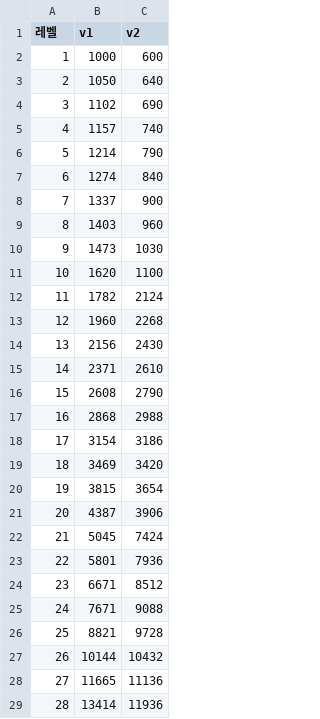
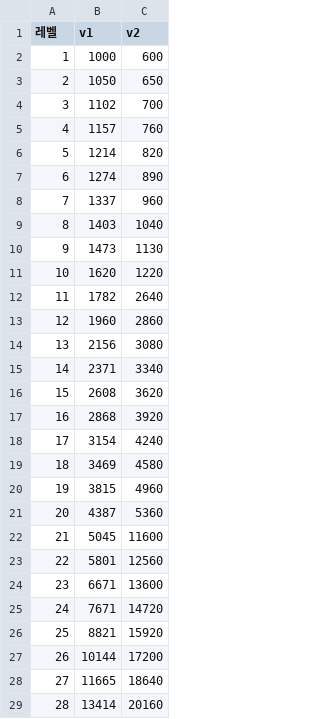
Before and after one commit to kdragon/x7-balance-sim, a CSV file: data/level_exp.csv, drawn as a sheet; only a part is shown; the diff covers the shown part only.

```diff
--- a/data/level_exp.csv
+++ b/data/level_exp.csv
@@ -2,28 +2,28 @@
 1,1000,600
-2,1050,640
-3,1102,690
-4,1157,740
-5,1214,790
-6,1274,840
-7,1337,900
-8,1403,960
-9,1473,1030
-10,1620,1100
-11,1782,2124
-12,1960,2268
-13,2156,2430
-14,2371,2610
-15,2608,2790
-16,2868,2988
-17,3154,3186
-18,3469,3420
-19,3815,3654
-20,4387,3906
-21,5045,7424
-22,5801,7936
-23,6671,8512
-24,7671,9088
-25,8821,9728
-26,10144,10432
-27,11665,11136
-28,13414,11936
+2,1050,650
+3,1102,700
+4,1157,760
+5,1214,820
+6,1274,890
+7,1337,960
+8,1403,1040
+9,1473,1130
+10,1620,1220
+11,1782,2640
+12,1960,2860
+13,2156,3080
+14,2371,3340
+15,2608,3620
+16,2868,3920
+17,3154,4240
+18,3469,4580
+19,3815,4960
+20,4387,5360
+21,5045,11600
+22,5801,12560
+23,6671,13600
+24,7671,14720
+25,8821,15920
+26,10144,17200
+27,11665,18640
+28,13414,20160
```
Also changed, not shown: 53 edited cells elsewhere in this file, data/monster_tier.csv, 7 other files.
